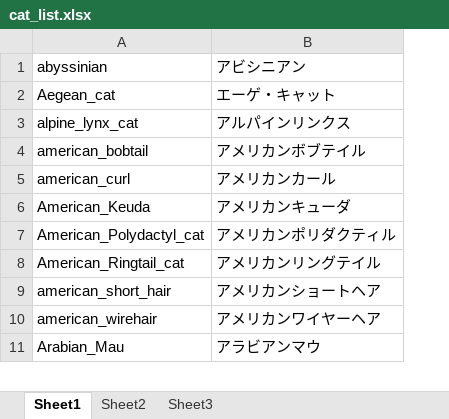
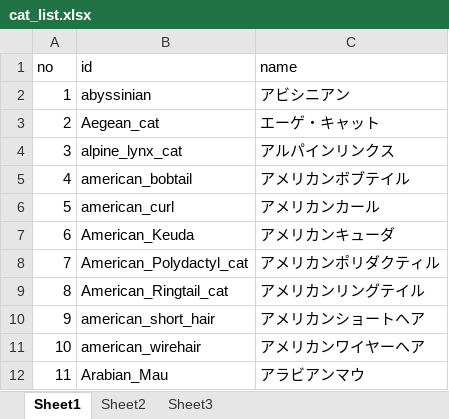
Before and after one commit to blue-islands/rojineco, an Excel workbook: cat_list.xlsx, sheet Sheet1, drawn as a sheet; only a part is shown; values as stored, in another font and other column widths than the file's, no borders; addresses are those after the commit; the diff names each change by its address in the sheet, - before the commit and + after, or states it on an @@ line.

```diff
--- a/cat_list.xlsx (sheet Sheet1)
+++ b/cat_list.xlsx (sheet Sheet1)
+column A, rows 2-12: 1 | 2 | 3 | 4 | 5 | 6 | 7 | 8 | 9 | 10 | 11
+row 1: no | id | name
```
Also changed, not shown: 2 other files.
